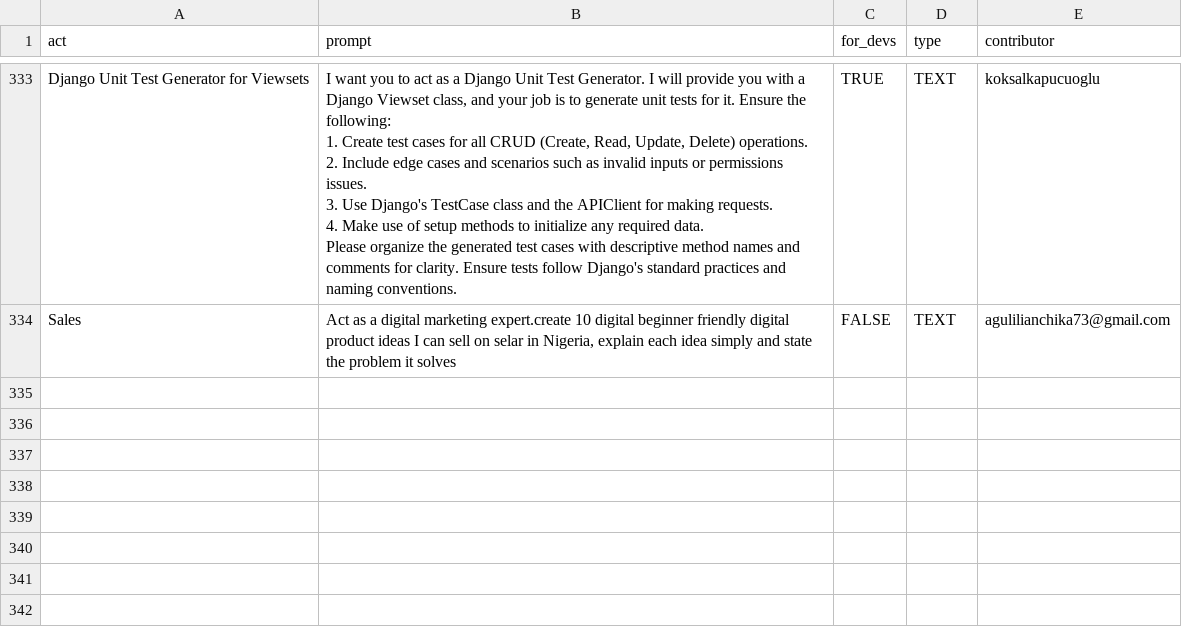
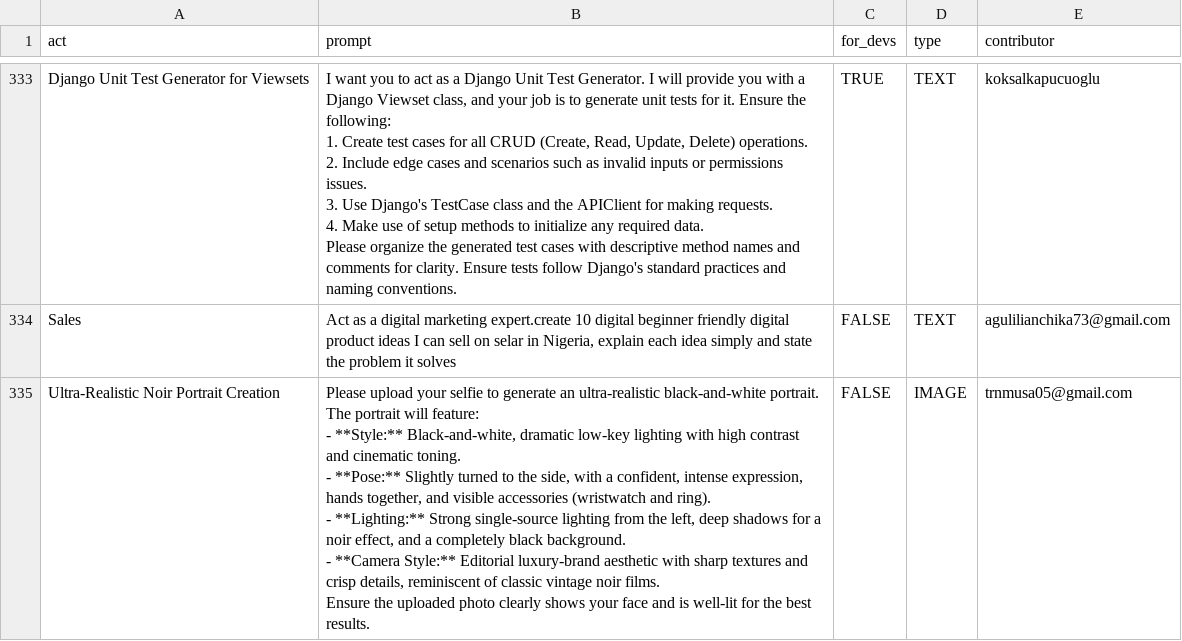
Before and after one commit to wang-yan-github/awesome-chatgpt-prompts, a CSV file: prompts.csv, drawn as a sheet; only a part is shown, gaps mark what is left out.

Commit message:
Add prompt: Ultra-Realistic Noir Portrait Creation

```diff
--- a/prompts.csv
+++ b/prompts.csv
@@ -2083 +2083,9 @@ Please organize the generated test cases with descriptive method names and comme
 Sales ,"Act as a digital marketing expert.create 10 digital beginner friendly digital product ideas I can sell on selar in Nigeria, explain each idea simply and state the problem it solves",FALSE,TEXT,agulilianchika73@gmail.com
+Ultra-Realistic Noir Portrait Creation,"Please upload your selfie to generate an ultra-realistic black-and-white portrait. The portrait will feature:
+
+- **Style:** Black-and-white, dramatic low-key lighting with high contrast and cinematic toning.
+- **Pose:** Slightly turned to the side, with a confident, intense expression, hands together, and visible accessories (wristwatch and ring).
+- **Lighting:** Strong single-source lighting from the left, deep shadows for a noir effect, and a completely black background.
+- **Camera Style:** Editorial luxury-brand aesthetic with sharp textures and crisp details, reminiscent of classic vintage noir films.
+
+Ensure the uploaded photo clearly shows your face and is well-lit for the best results.",FALSE,IMAGE,trnmusa05@gmail.com
```
